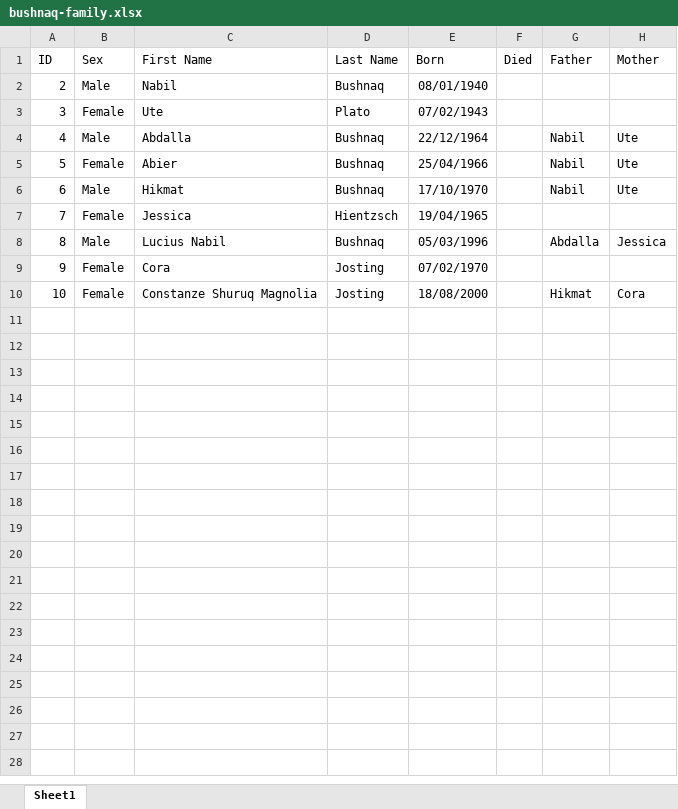
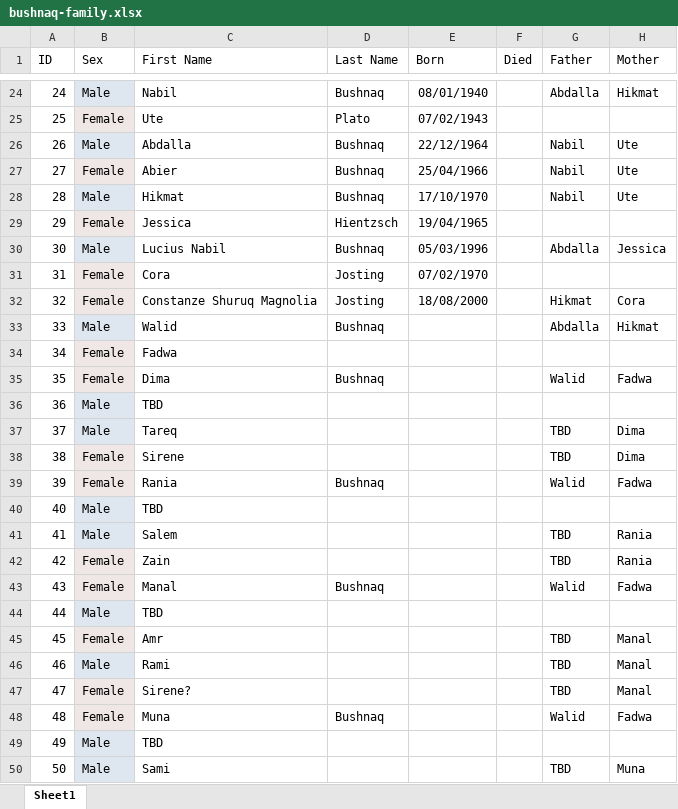
Before and after one commit to kunterbunt2/family.tree, an Excel workbook: bushnaq-family.xlsx, sheet Sheet1, drawn as a sheet; only a part is shown, gaps mark what is left out; values as stored, in another font and other column widths than the file's, no borders; addresses are those after the commit; the diff covers the shown part only; the diff names each change by its address in the sheet, - before the commit and + after, or states it on an @@ line.

```diff
--- a/bushnaq-family.xlsx (sheet Sheet1)
+++ b/bushnaq-family.xlsx (sheet Sheet1)
@@ column A (ID) renumbered between rows 24 and 32 @@
-B24 fill: none
+B24 fill: #DEE6EF
-G24 (Father): (empty)
+G24 (Father): Abdalla
-H24 (Mother): (empty)
+H24 (Mother): Hikmat
-B25 fill: none
+B25 fill: #EFE6E6
-B26 fill: none
+B26 fill: #DEE6EF
-B27 fill: none
+B27 fill: #EFE6E6
-B28 fill: none
+B28 fill: #DEE6EF
-B29 fill: none
+B29 fill: #EFE6E6
-B30 fill: none
+B30 fill: #DEE6EF
-B31:B32 fill: none
+B31:B32 fill: #EFE6E6
+row 33: 33 | Male | Walid | Bushnaq |  |  | Abdalla | Hikmat
+row 34: 34 | Female | Fadwa
+row 35: 35 | Female | Dima | Bushnaq |  |  | Walid | Fadwa
+row 36: 36 | Male | TBD
+row 37: 37 | Male | Tareq |  |  |  | TBD | Dima
+row 38: 38 | Female | Sirene |  |  |  | TBD | Dima
+row 39: 39 | Female | Rania | Bushnaq |  |  | Walid | Fadwa
+row 40: 40 | Male | TBD
+row 41: 41 | Male | Salem |  |  |  | TBD | Rania
+row 42: 42 | Female | Zain |  |  |  | TBD | Rania
+row 43: 43 | Female | Manal | Bushnaq |  |  | Walid | Fadwa
+row 44: 44 | Male | TBD
+row 45: 45 | Female | Amr |  |  |  | TBD | Manal
+row 46: 46 | Male | Rami |  |  |  | TBD | Manal
+row 47: 47 | Female | Sirene? |  |  |  | TBD | Manal
+row 48: 48 | Female | Muna | Bushnaq |  |  | Walid | Fadwa
+row 49: 49 | Male | TBD
+row 50: 50 | Male | Sami |  |  |  | TBD | Muna
```
Also changed, not shown: 30 added rows elsewhere in this sheet, formulas that keep their value, 23 other files.
